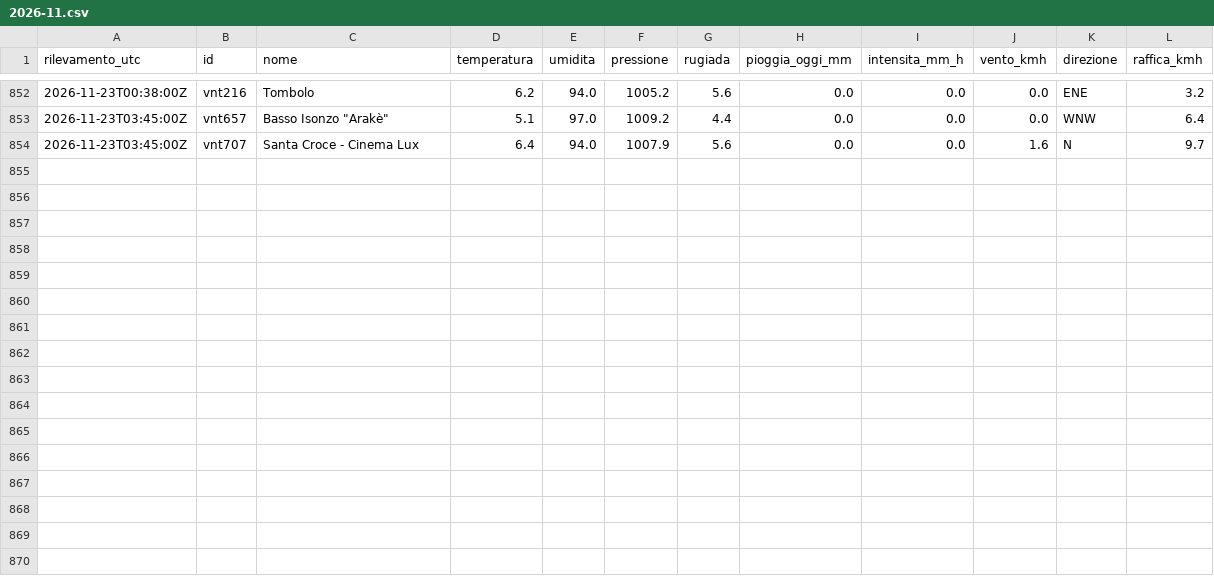
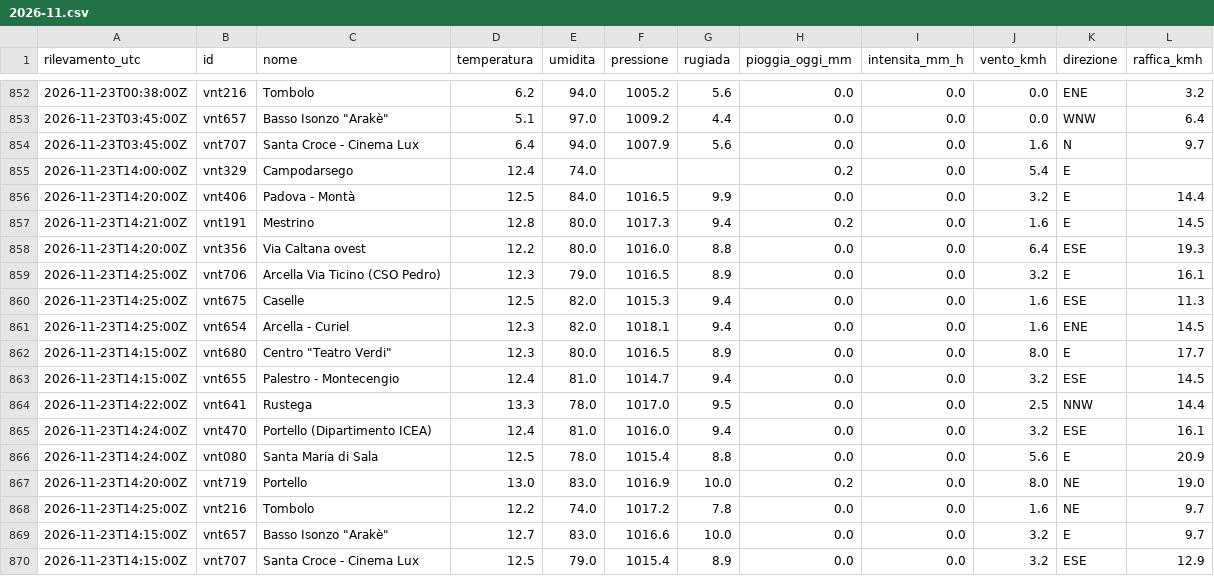
Before and after one commit to simone-9/meteonetwork, a CSV file: data/storico/2026-11.csv, drawn as a sheet; only a part is shown, gaps mark what is left out.

```diff
--- a/data/storico/2026-11.csv
+++ b/data/storico/2026-11.csv
@@ -854 +854,17 @@ rilevamento_utc,id,nome,temperatura,umidita,pressione,rugiada,pioggia_oggi_mm,in
 2026-11-23T03:45:00Z,vnt707,Santa Croce - Cinema Lux,6.4,94.0,1007.9,5.6,0.0,0.0,1.6,N,9.7
+2026-11-23T14:00:00Z,vnt329,Campodarsego,12.4,74.0,,,0.2,0.0,5.4,E,
+2026-11-23T14:20:00Z,vnt406,Padova - Montà,12.5,84.0,1016.5,9.9,0.0,0.0,3.2,E,14.4
+2026-11-23T14:21:00Z,vnt191,Mestrino,12.8,80.0,1017.3,9.4,0.2,0.0,1.6,E,14.5
+2026-11-23T14:20:00Z,vnt356,Via Caltana ovest,12.2,80.0,1016.0,8.8,0.0,0.0,6.4,ESE,19.3
+2026-11-23T14:25:00Z,vnt706,Arcella Via Ticino (CSO Pedro),12.3,79.0,1016.5,8.9,0.0,0.0,3.2,E,16.1
+2026-11-23T14:25:00Z,vnt675,Caselle,12.5,82.0,1015.3,9.4,0.0,0.0,1.6,ESE,11.3
+2026-11-23T14:25:00Z,vnt654,Arcella - Curiel,12.3,82.0,1018.1,9.4,0.0,0.0,1.6,ENE,14.5
+2026-11-23T14:15:00Z,vnt680,"Centro ""Teatro Verdi""",12.3,80.0,1016.5,8.9,0.0,0.0,8.0,E,17.7
+2026-11-23T14:15:00Z,vnt655,Palestro - Montecengio,12.4,81.0,1014.7,9.4,0.0,0.0,3.2,ESE,14.5
+2026-11-23T14:22:00Z,vnt641,Rustega,13.3,78.0,1017.0,9.5,0.0,0.0,2.5,NNW,14.4
+2026-11-23T14:24:00Z,vnt470,Portello (Dipartimento ICEA),12.4,81.0,1016.0,9.4,0.0,0.0,3.2,ESE,16.1
+2026-11-23T14:24:00Z,vnt080,Santa Maria di Sala,12.5,78.0,1015.4,8.8,0.0,0.0,5.6,E,20.9
+2026-11-23T14:20:00Z,vnt719,Portello,13.0,83.0,1016.9,10.0,0.2,0.0,8.0,NE,19.0
+2026-11-23T14:25:00Z,vnt216,Tombolo,12.2,74.0,1017.2,7.8,0.0,0.0,1.6,NE,9.7
+2026-11-23T14:15:00Z,vnt657,"Basso Isonzo ""Arakè""",12.7,83.0,1016.6,10.0,0.0,0.0,3.2,E,9.7
+2026-11-23T14:15:00Z,vnt707,Santa Croce - Cinema Lux,12.5,79.0,1015.4,8.9,0.0,0.0,3.2,ESE,12.9
```
Also changed, not shown: 1 other file.
